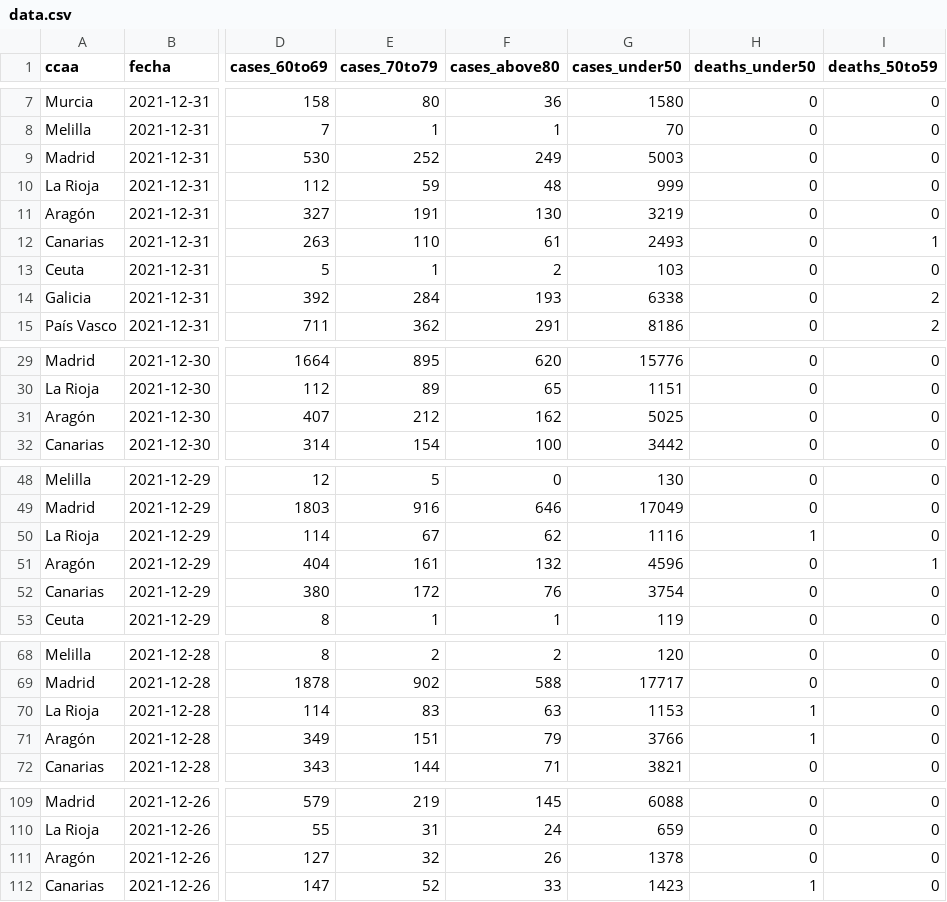
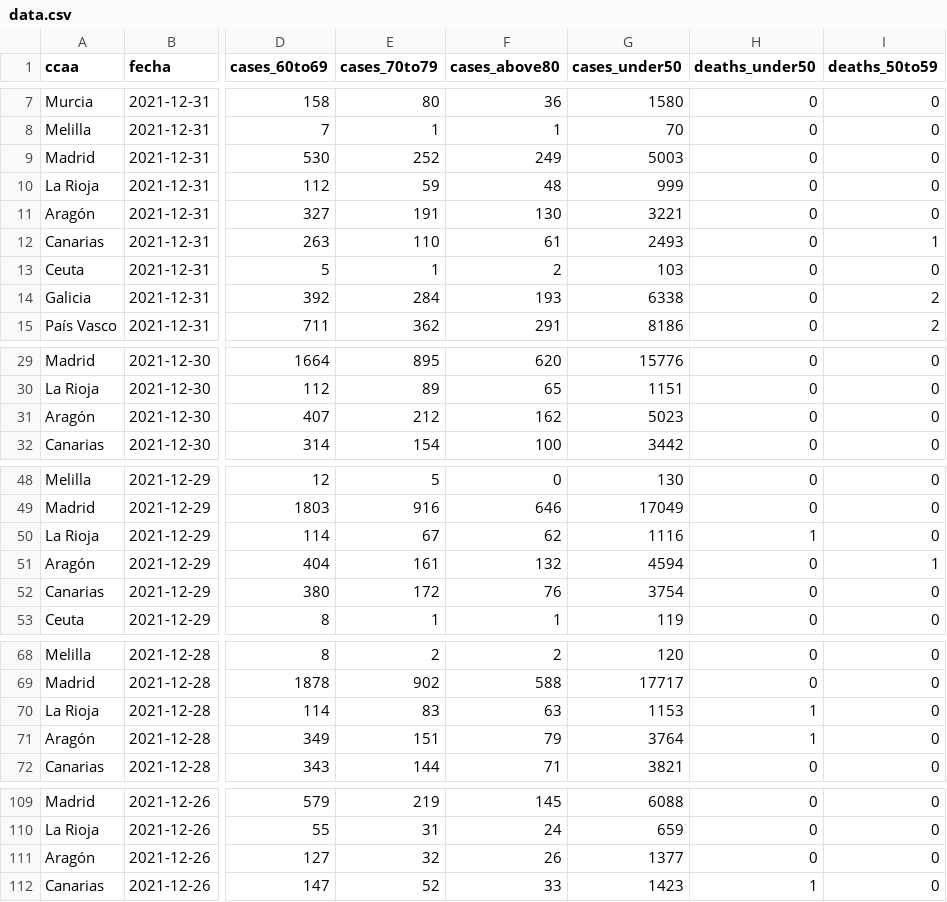
Before and after one commit to antonbardera/covid-vaccination-tracker, a CSV file: app/public/data.csv, drawn as a sheet; only a part is shown, gaps mark what is left out; the diff covers the shown part only; the diff names each change by its address in the sheet, - before the commit and + after, or states it on an @@ line.

```diff
--- a/app/public/data.csv
+++ b/app/public/data.csv
-G11 (cases_under50): 3219
+G11 (cases_under50): 3221
-G31 (cases_under50): 5025
+G31 (cases_under50): 5023
-G51 (cases_under50): 4596
+G51 (cases_under50): 4594
-G71 (cases_under50): 3766
+G71 (cases_under50): 3764
-G111 (cases_under50): 1378
+G111 (cases_under50): 1377
```
Also changed, not shown: 61 edited cells elsewhere in this file, 5 other files.
